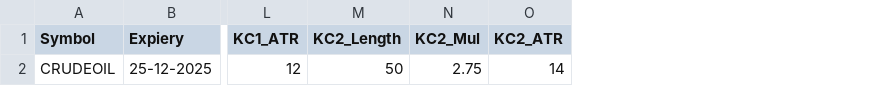
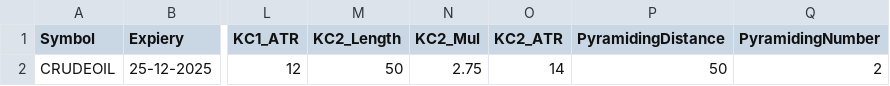
Before and after one commit to PulkitChadha125/VarunKelternalReversal, a CSV file: TradeSettings.csv, drawn as a sheet; only a part is shown, gaps mark what is left out; the diff names each change by its address in the sheet, - before the commit and + after, or states it on an @@ line.

```diff
--- a/TradeSettings.csv
+++ b/TradeSettings.csv
+column P (PyramidingDistance), row 2: 50
+column Q (PyramidingNumber), row 2: 2
```
Also changed, not shown: 10 other files.
